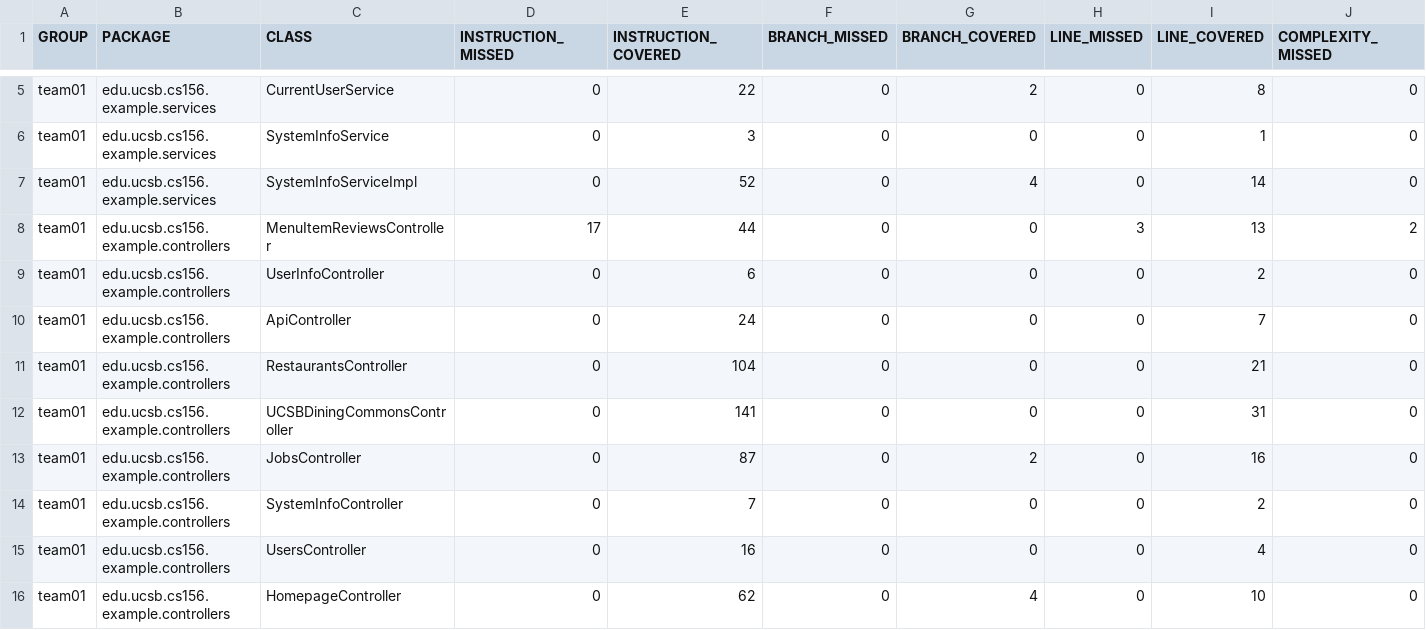
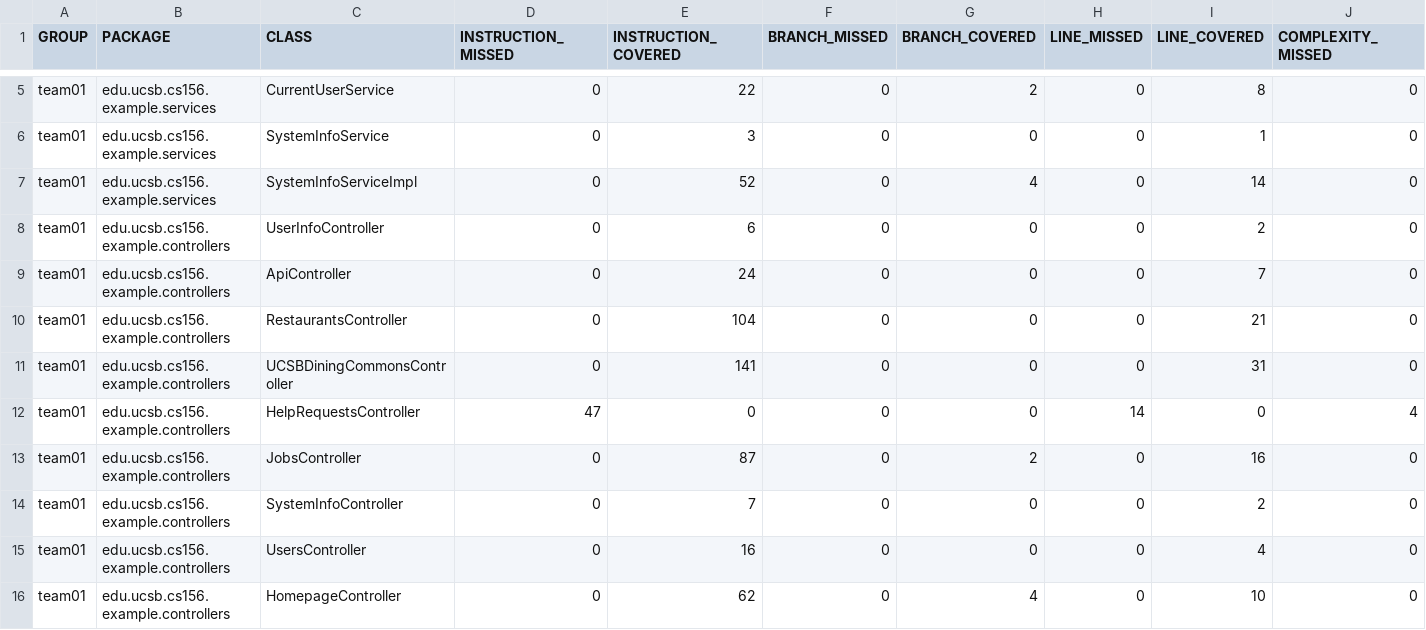
Before and after one commit to ucsb-cs156-s25/team01-s25-15, a CSV file: jacoco/jacoco.csv, drawn as a sheet; only a part is shown, gaps mark what is left out; removed rows and columns are numbered as before the commit, all else as after; rows hold the shown columns only; the diff names each change by its address in the sheet, - before the commit and + after, or states it on an @@ line.

Commit message:
Deploying to gh-pages from @ ucsb-cs156-s25/team01-s25-15@7b6a2b5fd523343de8e92bc240526178cb5730f5 🚀

```diff
--- a/jacoco/jacoco.csv
+++ b/jacoco/jacoco.csv
-row 8: team01 | edu.ucsb.cs156.example.controllers | MenuItemReviewsController | 17 | 44 | 0 | 0 | 3 | 13 | 2
+row 12: team01 | edu.ucsb.cs156.example.controllers | HelpRequestsController | 47 | 0 | 0 | 0 | 14 | 0 | 4
```
Also changed, not shown: 9 other files.
